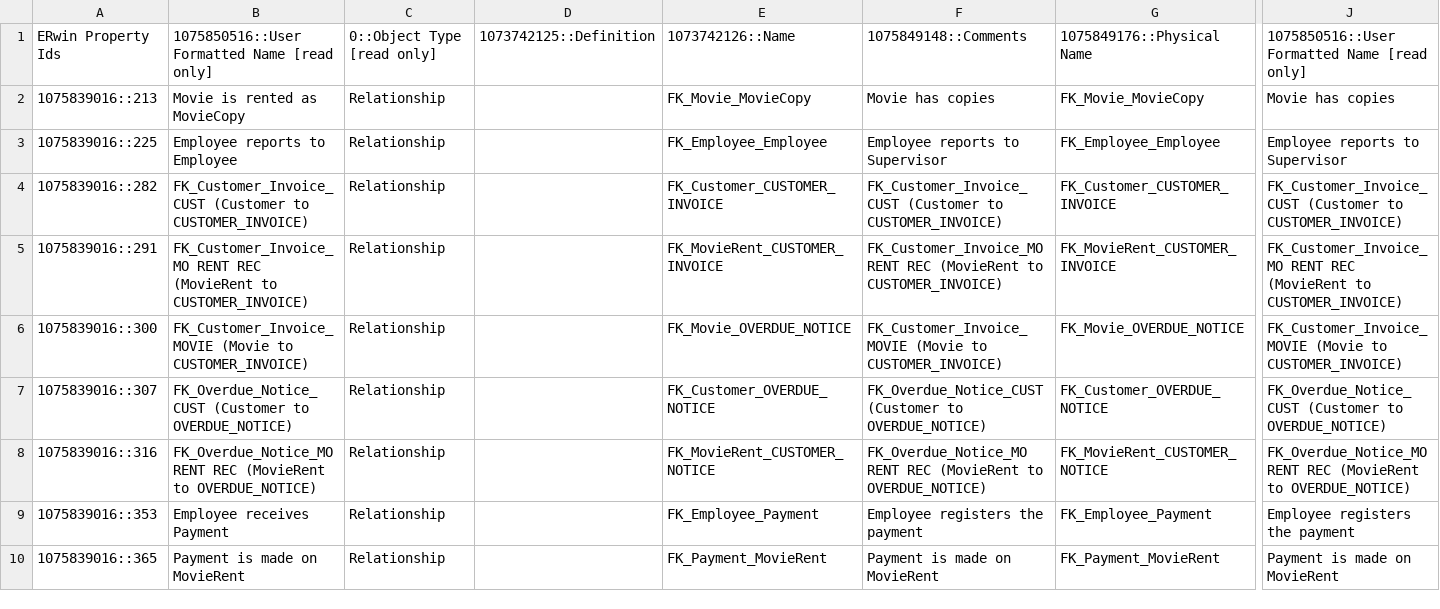
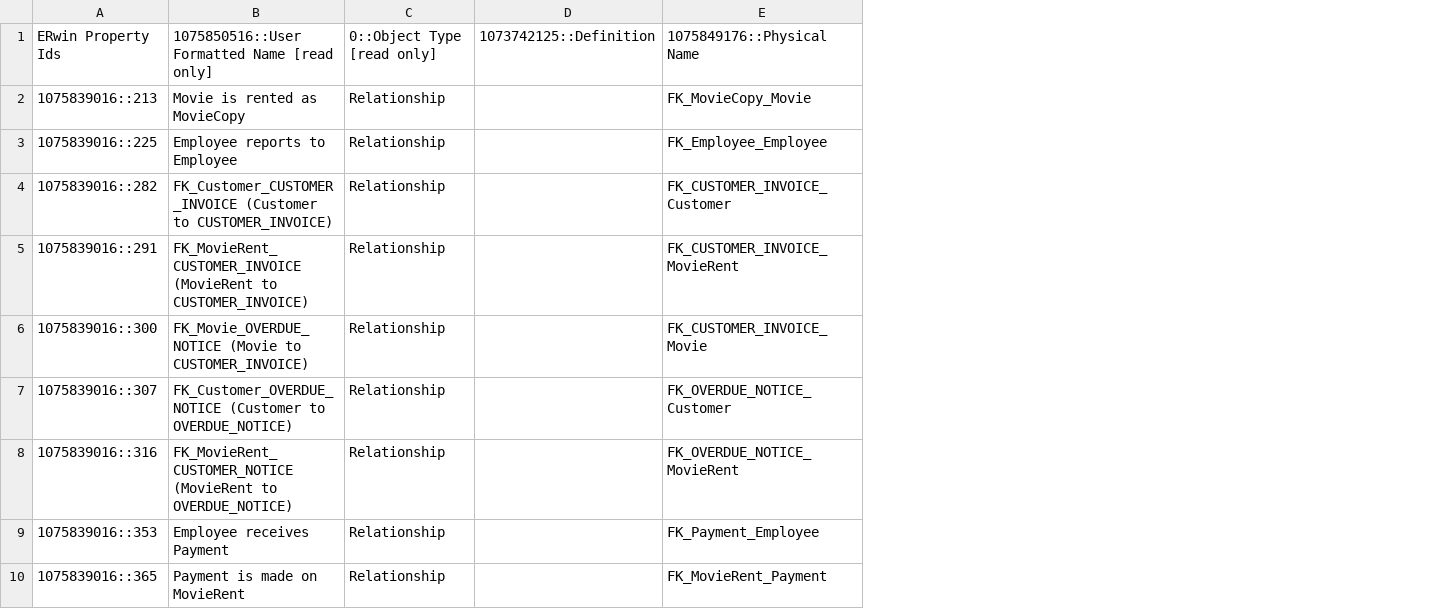
Before and after one commit to fidianamujaj/DataModels, a CSV file: SQL/Microsoft SQL Server/eMovies/BulkEditorFiles/AfterRelationshipBE.csv, drawn as a sheet; only a part is shown, gaps mark what is left out; removed rows and columns are numbered as before the commit, all else as after; the diff covers the shown part only; the diff names each change by its address in the sheet, - before the commit and + after, or states it on an @@ line.

Commit message:
Relationship names changed and an updated model added

```diff
--- a/SQL/Microsoft SQL Server/eMovies/BulkEditorFiles/AfterRelationshipBE.csv
+++ b/SQL/Microsoft SQL Server/eMovies/BulkEditorFiles/AfterRelationshipBE.csv
-column B, rows 1-10: 1075850516::User Formatted Name [read only] | Movie is rented as MovieCopy | Employee reports to Employee | FK_Customer_Invoice_CUST (Customer to CUSTOMER_INVOICE) | FK_Customer_Invoice_MO RENT REC (MovieRent to CUSTOMER_INVOICE) | FK_Customer_Invoice_MOVIE (Movie to CUSTOMER_INVOICE) | FK_Overdue_Notice_CUST (Customer to OVERDUE_NOTICE) | FK_Overdue_Notice_MO RENT REC (MovieRent to OVERDUE_NOTICE) | Employee receives Payment | Payment is made on MovieRent
+column B, rows 1-10: 1075850516::User Formatted Name [read only] | Movie is rented as MovieCopy | Employee reports to Employee | FK_Customer_CUSTOMER_INVOICE (Customer to CUSTOMER_INVOICE) | FK_MovieRent_CUSTOMER_INVOICE (MovieRent to CUSTOMER_INVOICE) | FK_Movie_OVERDUE_NOTICE (Movie to CUSTOMER_INVOICE) | FK_Customer_OVERDUE_NOTICE (Customer to OVERDUE_NOTICE) | FK_MovieRent_CUSTOMER_NOTICE (MovieRent to OVERDUE_NOTICE) | Employee receives Payment | Payment is made on MovieRent
-column E, rows 1-10: 1073742126::Name | FK_Movie_MovieCopy | FK_Employee_Employee | FK_Customer_CUSTOMER_INVOICE | FK_MovieRent_CUSTOMER_INVOICE | FK_Movie_OVERDUE_NOTICE | FK_Customer_OVERDUE_NOTICE | FK_MovieRent_CUSTOMER_NOTICE | FK_Employee_Payment | FK_Payment_MovieRent
-column F, rows 1-10: 1075849148::Comments | Movie has copies | Employee reports to Supervisor | FK_Customer_Invoice_CUST (Customer to CUSTOMER_INVOICE) | FK_Customer_Invoice_MO RENT REC (MovieRent to CUSTOMER_INVOICE) | FK_Customer_Invoice_MOVIE (Movie to CUSTOMER_INVOICE) | FK_Overdue_Notice_CUST (Customer to OVERDUE_NOTICE) | FK_Overdue_Notice_MO RENT REC (MovieRent to OVERDUE_NOTICE) | Employee registers the payment | Payment is made on MovieRent
-column G, rows 1-10: 1075849176::Physical Name | FK_Movie_MovieCopy | FK_Employee_Employee | FK_Customer_CUSTOMER_INVOICE | FK_MovieRent_CUSTOMER_INVOICE | FK_Movie_OVERDUE_NOTICE | FK_Customer_OVERDUE_NOTICE | FK_MovieRent_CUSTOMER_NOTICE | FK_Employee_Payment | FK_Payment_MovieRent
+column E, rows 1-10: 1075849176::Physical Name | FK_MovieCopy_Movie | FK_Employee_Employee | FK_CUSTOMER_INVOICE_Customer | FK_CUSTOMER_INVOICE_MovieRent | FK_CUSTOMER_INVOICE_Movie | FK_OVERDUE_NOTICE_Customer | FK_OVERDUE_NOTICE_MovieRent | FK_Payment_Employee | FK_MovieRent_Payment
-column J, rows 1-10: 1075850516::User Formatted Name [read only] | Movie has copies | Employee reports to Supervisor | FK_Customer_Invoice_CUST (Customer to CUSTOMER_INVOICE) | FK_Customer_Invoice_MO RENT REC (MovieRent to CUSTOMER_INVOICE) | FK_Customer_Invoice_MOVIE (Movie to CUSTOMER_INVOICE) | FK_Overdue_Notice_CUST (Customer to OVERDUE_NOTICE) | FK_Overdue_Notice_MO RENT REC (MovieRent to OVERDUE_NOTICE) | Employee registers the payment | Payment is made on MovieRent
```
Also changed, not shown: 6 added rows and 5 removed rows elsewhere in this file, 2 other files.
